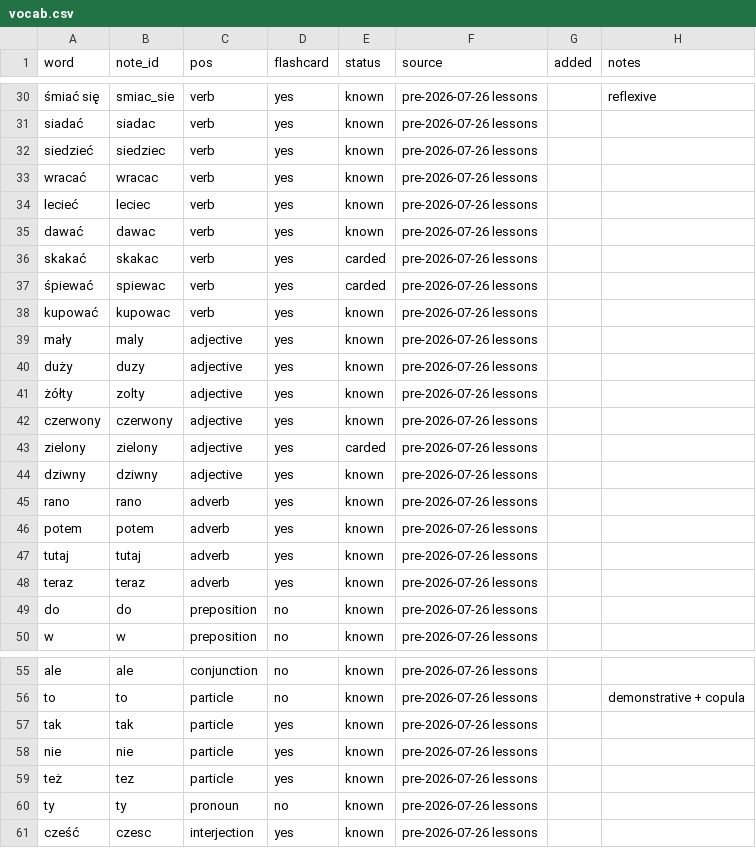
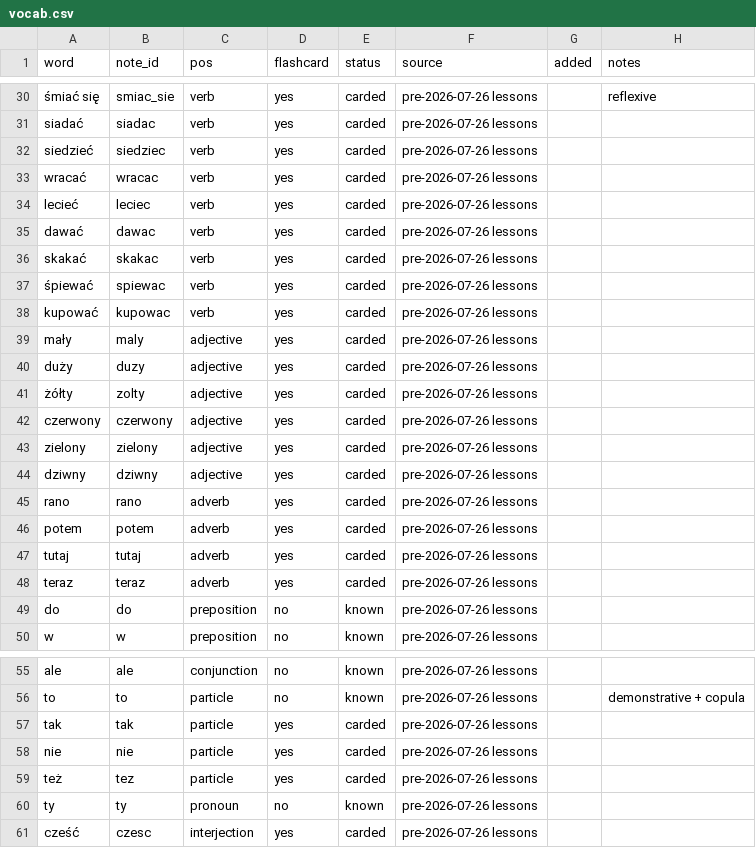
Before and after one commit to frhrpr/flashcards, a CSV file: deck/vocab.csv, drawn as a sheet; only a part is shown, gaps mark what is left out; the diff covers the shown part only; the diff names each change by its address in the sheet, - before the commit and + after, or states it on an @@ line.

```diff
--- a/deck/vocab.csv
+++ b/deck/vocab.csv
-E30:E35 (status): known
+E30:E35 (status): carded
-E38:E42 (status): known
+E38:E42 (status): carded
-E44:E48 (status): known
+E44:E48 (status): carded
-E57:E59 (status): known
+E57:E59 (status): carded
-E61 (status): known
+E61 (status): carded
```
Also changed, not shown: 23 edited cells elsewhere in this file, 3 other files.
